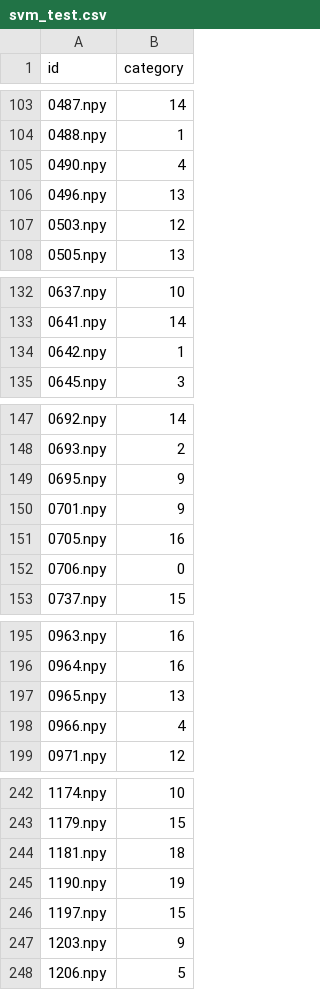
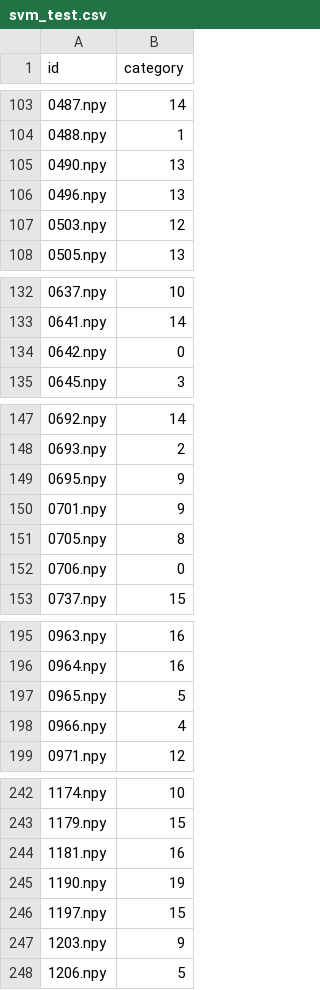
Before and after one commit to Master-Chen-Xin-Qi/sjtu_statelearning, a CSV file: results/svm_test.csv, drawn as a sheet; only a part is shown, gaps mark what is left out; the diff covers the shown part only.

```diff
--- a/results/svm_test.csv
+++ b/results/svm_test.csv
@@ -104,3 +104,3 @@ id,category
 0488.npy,1
-0490.npy,4
+0490.npy,13
 0496.npy,13
@@ -133,3 +133,3 @@ id,category
 0641.npy,14
-0642.npy,1
+0642.npy,0
 0645.npy,3
@@ -150,3 +150,3 @@ id,category
 0701.npy,9
-0705.npy,16
+0705.npy,8
 0706.npy,0
@@ -196,3 +196,3 @@ id,category
 0964.npy,16
-0965.npy,13
+0965.npy,5
 0966.npy,4
@@ -243,3 +243,3 @@ id,category
 1179.npy,15
-1181.npy,18
+1181.npy,16
 1190.npy,19
```
Also changed, not shown: 11 edited cells elsewhere in this file, results/rf_test.csv, 25 other files.
